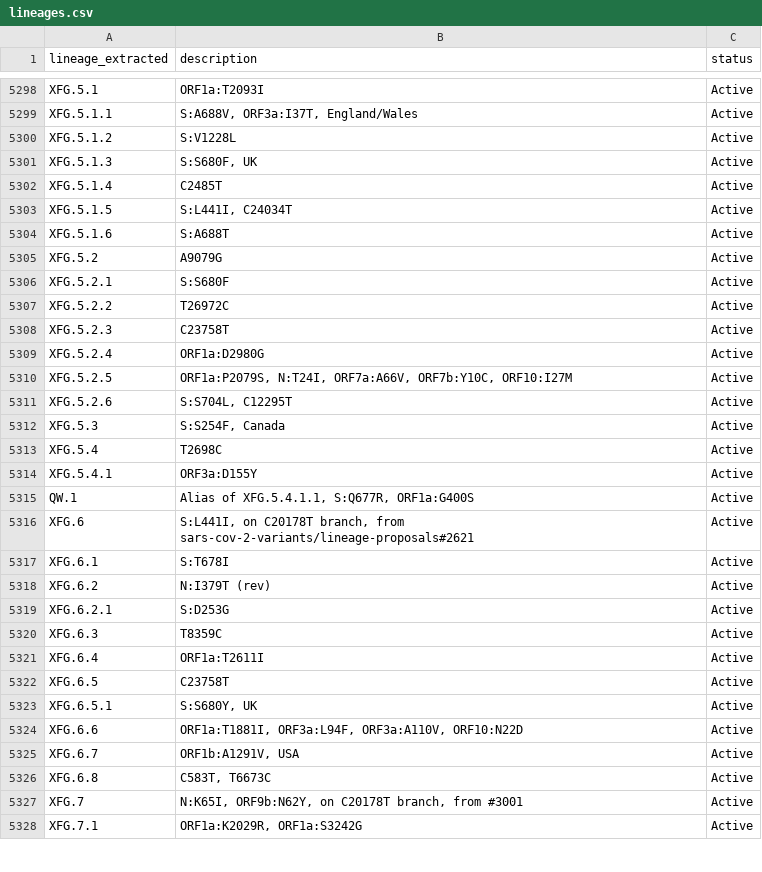
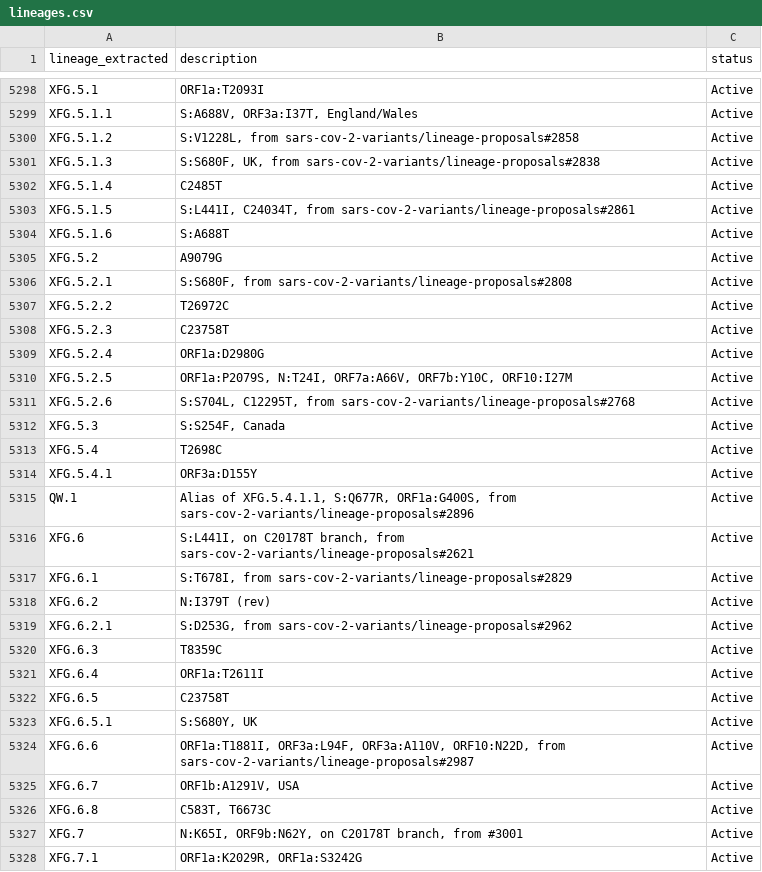
Before and after one commit to NW-PaGe/lineage_classifications, a CSV file: data/lineages.csv, drawn as a sheet; only a part is shown, gaps mark what is left out; the diff covers the shown part only.

Commit message:
Commit from GitHub Actions (Lineages Pipeline)

```diff
--- a/data/lineages.csv
+++ b/data/lineages.csv
@@ -5299,9 +5299,9 @@ XFG.5.1,ORF1a:T2093I,Active
 XFG.5.1.1,"S:A688V, ORF3a:I37T, England/Wales",Active
-XFG.5.1.2,S:V1228L,Active
-XFG.5.1.3,"S:S680F, UK",Active
+XFG.5.1.2,"S:V1228L, from sars-cov-2-variants/lineage-proposals#2858",Active
+XFG.5.1.3,"S:S680F, UK, from sars-cov-2-variants/lineage-proposals#2838",Active
 XFG.5.1.4,C2485T,Active
-XFG.5.1.5,"S:L441I, C24034T",Active
+XFG.5.1.5,"S:L441I, C24034T, from sars-cov-2-variants/lineage-proposals#2861",Active
 XFG.5.1.6,S:A688T,Active
 XFG.5.2,A9079G,Active
-XFG.5.2.1,S:S680F,Active
+XFG.5.2.1,"S:S680F, from sars-cov-2-variants/lineage-proposals#2808",Active
 XFG.5.2.2,T26972C,Active
@@ -5310,3 +5310,3 @@ XFG.5.2.4,ORF1a:D2980G,Active
 XFG.5.2.5,"ORF1a:P2079S, N:T24I, ORF7a:A66V, ORF7b:Y10C, ORF10:I27M",Active
-XFG.5.2.6,"S:S704L, C12295T",Active
+XFG.5.2.6,"S:S704L, C12295T, from sars-cov-2-variants/lineage-proposals#2768",Active
 XFG.5.3,"S:S254F, Canada",Active
@@ -5314,7 +5314,7 @@ XFG.5.4,T2698C,Active
 XFG.5.4.1,ORF3a:D155Y,Active
-QW.1,"Alias of XFG.5.4.1.1, S:Q677R, ORF1a:G400S",Active
+QW.1,"Alias of XFG.5.4.1.1, S:Q677R, ORF1a:G400S, from sars-cov-2-variants/lineage-proposals#2896",Active
 XFG.6,"S:L441I, on C20178T branch, from sars-cov-2-variants/lineage-proposals#2621",Active
-XFG.6.1,S:T678I,Active
+XFG.6.1,"S:T678I, from sars-cov-2-variants/lineage-proposals#2829",Active
 XFG.6.2,N:I379T (rev),Active
-XFG.6.2.1,S:D253G,Active
+XFG.6.2.1,"S:D253G, from sars-cov-2-variants/lineage-proposals#2962",Active
 XFG.6.3,T8359C,Active
@@ -5323,3 +5323,3 @@ XFG.6.5,C23758T,Active
 XFG.6.5.1,"S:S680Y, UK",Active
-XFG.6.6,"ORF1a:T1881I, ORF3a:L94F, ORF3a:A110V, ORF10:N22D",Active
+XFG.6.6,"ORF1a:T1881I, ORF3a:L94F, ORF3a:A110V, ORF10:N22D, from sars-cov-2-variants/lineage-proposals#2987",Active
 XFG.6.7,"ORF1b:A1291V, USA",Active
```
Also changed, not shown: 98 edited cells elsewhere in this file.
